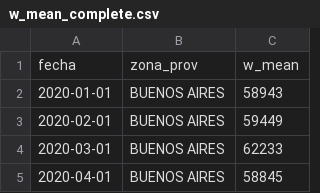
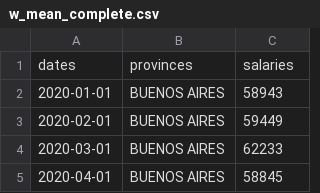
Before and after one commit to JAD200/Python-POO_and_Algorithms, a CSV file: module5-graficado/w_mean_complete.csv, drawn as a sheet; only a part is shown.

```diff
--- a/module5-graficado/w_mean_complete.csv
+++ b/module5-graficado/w_mean_complete.csv
@@ -1,2 +1,2 @@
-fecha,zona_prov,w_mean
+dates,provinces,salaries
 2020-01-01,BUENOS AIRES,58943
```
Also changed, not shown: 2 other files.
